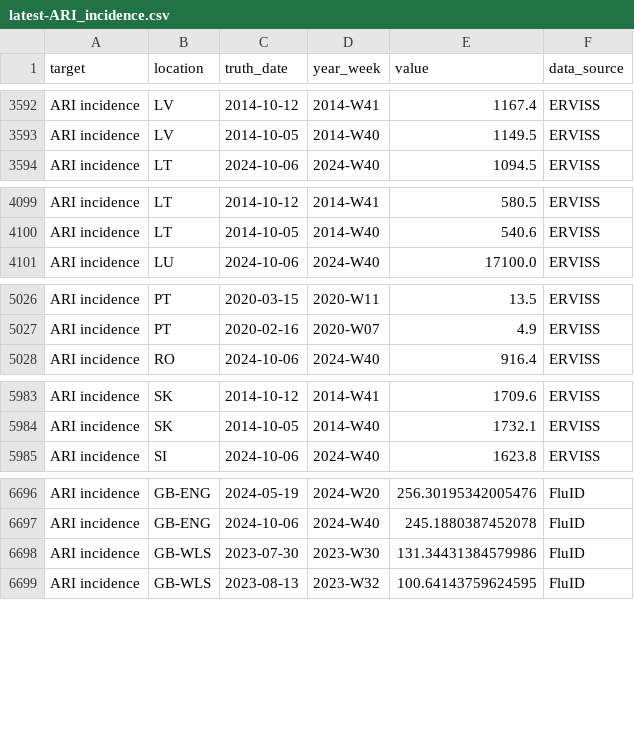
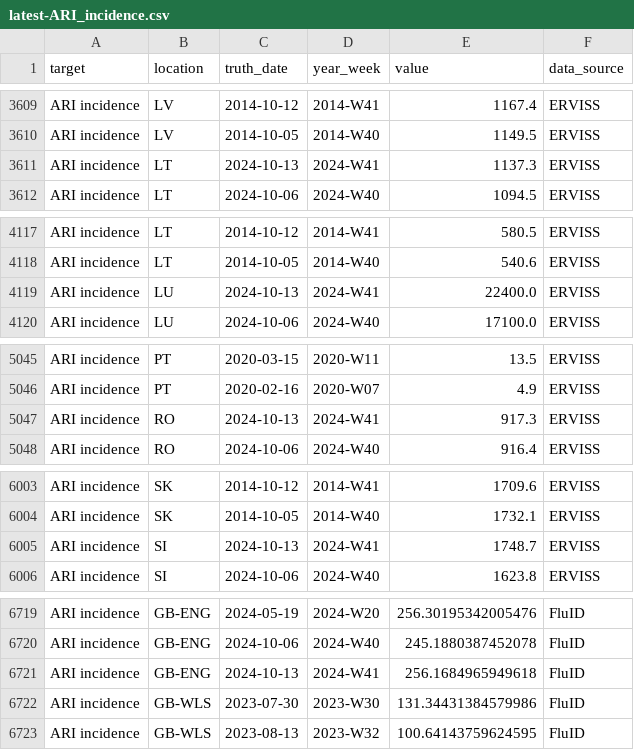
Before and after one commit to rhys-earl/Respicast, a CSV file: target-data/latest-ARI_incidence.csv, drawn as a sheet; only a part is shown, gaps mark what is left out; the diff covers the shown part only; the diff names each change by its address in the sheet, - before the commit and + after, or states it on an @@ line.

```diff
--- a/target-data/latest-ARI_incidence.csv
+++ b/target-data/latest-ARI_incidence.csv
+row 3611: ARI incidence | LT | 2024-10-13 | 2024-W41 | 1137.3 | ERVISS
+row 4119: ARI incidence | LU | 2024-10-13 | 2024-W41 | 22400.0 | ERVISS
+row 5047: ARI incidence | RO | 2024-10-13 | 2024-W41 | 917.3 | ERVISS
+row 6005: ARI incidence | SI | 2024-10-13 | 2024-W41 | 1748.7 | ERVISS
+row 6721: ARI incidence | GB-ENG | 2024-10-13 | 2024-W41 | 256.1684965949618 | FluID
```
Also changed, not shown: 21 added rows and 4 edited cells elsewhere in this file, target-data/latest-ILI_incidence.csv.
